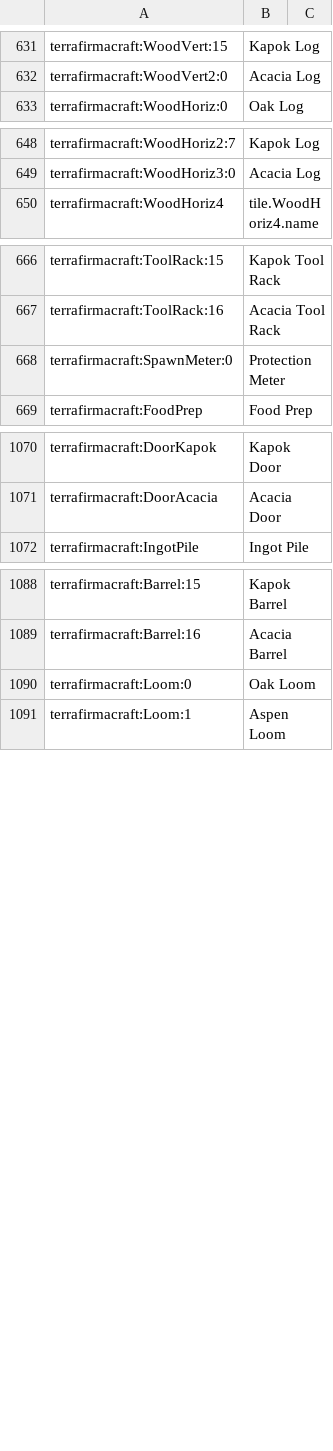
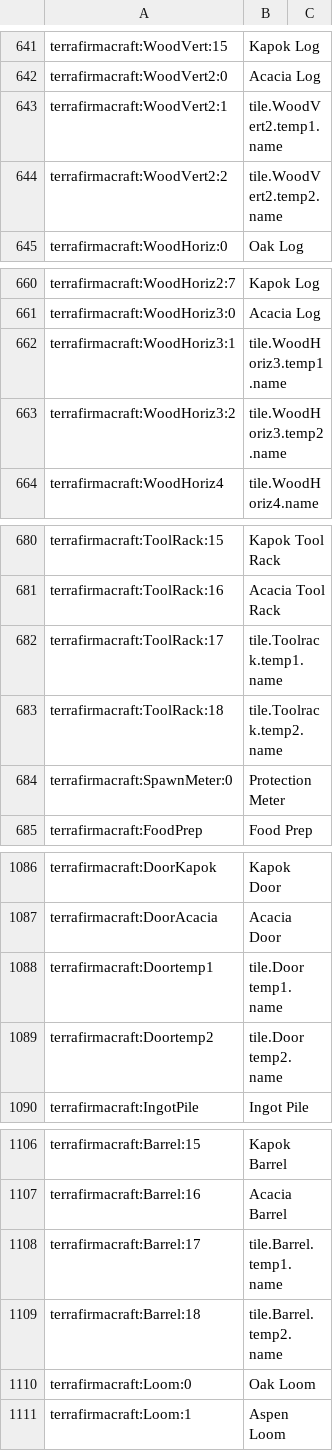
Before and after one commit to wormzjl/Project-PFAA, a CSV file: config/AppliedEnergistics2/recipes/items.csv, drawn as a sheet; only a part is shown, gaps mark what is left out; the diff covers the shown part only.

```diff
--- a/config/AppliedEnergistics2/recipes/items.csv
+++ b/config/AppliedEnergistics2/recipes/items.csv
@@ -632,2 +642,4 @@ terrafirmacraft:WoodVert:15, Kapok Log
 terrafirmacraft:WoodVert2:0, Acacia Log
+terrafirmacraft:WoodVert2:1, tile.WoodVert2.temp1.name
+terrafirmacraft:WoodVert2:2, tile.WoodVert2.temp2.name
 terrafirmacraft:WoodHoriz:0, Oak Log
@@ -649,2 +661,4 @@ terrafirmacraft:WoodHoriz2:7, Kapok Log
 terrafirmacraft:WoodHoriz3:0, Acacia Log
+terrafirmacraft:WoodHoriz3:1, tile.WoodHoriz3.temp1.name
+terrafirmacraft:WoodHoriz3:2, tile.WoodHoriz3.temp2.name
 terrafirmacraft:WoodHoriz4, tile.WoodHoriz4.name
@@ -667,2 +681,4 @@ terrafirmacraft:ToolRack:15, Kapok Tool Rack
 terrafirmacraft:ToolRack:16, Acacia Tool Rack
+terrafirmacraft:ToolRack:17, tile.Toolrack.temp1.name
+terrafirmacraft:ToolRack:18, tile.Toolrack.temp2.name
 terrafirmacraft:SpawnMeter:0, Protection Meter
@@ -1071,2 +1087,4 @@ terrafirmacraft:DoorKapok, Kapok Door
 terrafirmacraft:DoorAcacia, Acacia Door
+terrafirmacraft:Doortemp1, tile.Door temp1.name
+terrafirmacraft:Doortemp2, tile.Door temp2.name
 terrafirmacraft:IngotPile, Ingot Pile
@@ -1089,2 +1107,4 @@ terrafirmacraft:Barrel:15, Kapok Barrel
 terrafirmacraft:Barrel:16, Acacia Barrel
+terrafirmacraft:Barrel:17, tile.Barrel.temp1.name
+terrafirmacraft:Barrel:18, tile.Barrel.temp2.name
 terrafirmacraft:Loom:0, Oak Loom
```
Also changed, not shown: 40 added rows and 31 moved rows elsewhere in this file, 33 other files.
